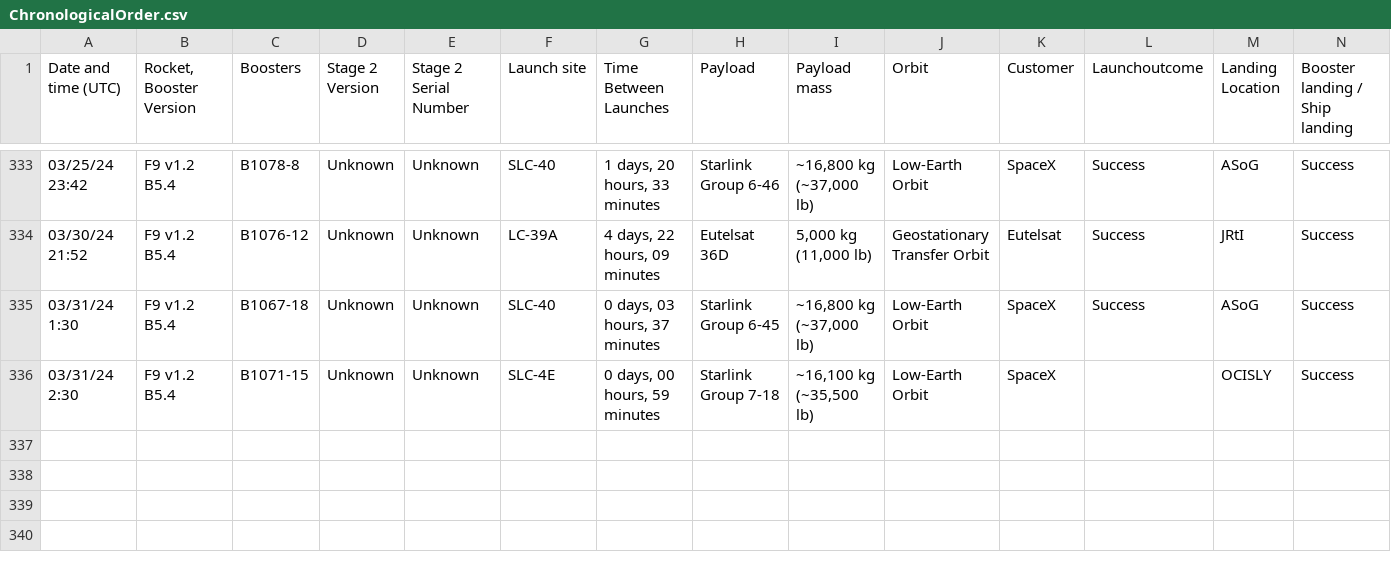
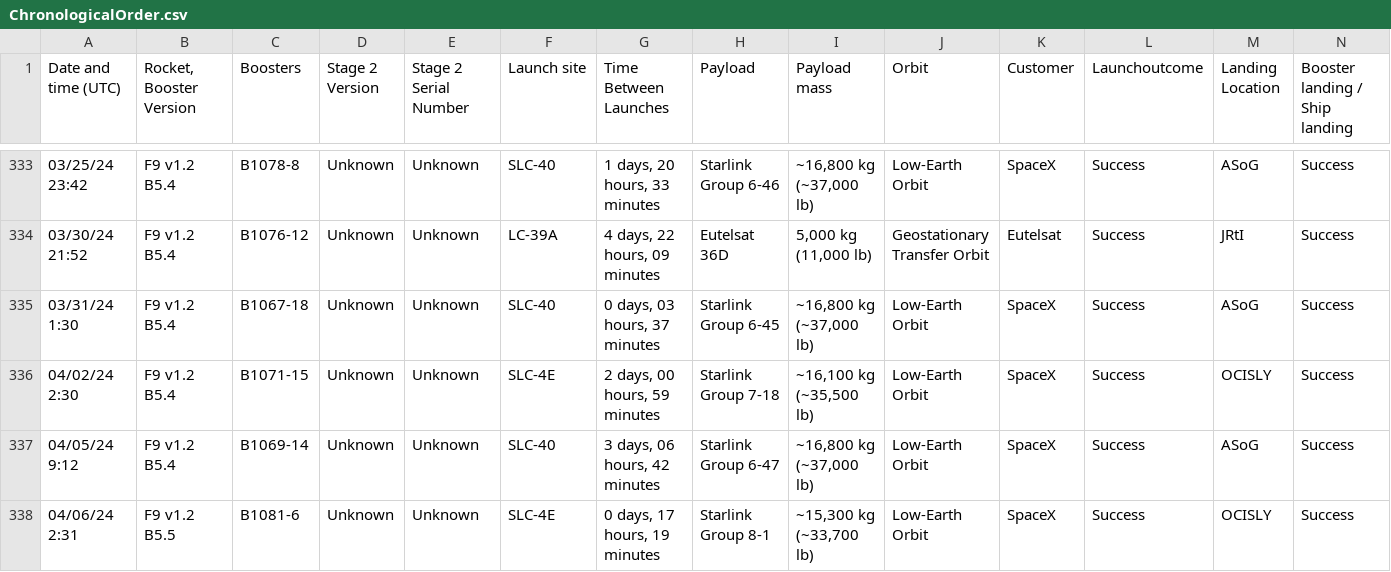
Before and after one commit to AnushPatel/booster-tracker, a CSV file: ChronologicalOrder.csv, drawn as a sheet; only a part is shown, gaps mark what is left out; rows hold the shown columns only; the diff names each change by its address in the sheet, - before the commit and + after, or states it on an @@ line.

Commit message:
launch table created!

```diff
--- a/ChronologicalOrder.csv
+++ b/ChronologicalOrder.csv
-A336 (Date and time (UTC)): 03/31/24 2:30
+A336 (Date and time (UTC)): 04/02/24 2:30
-G336 (Time Between Launches): 0 days, 00 hours, 59 minutes
+G336 (Time Between Launches): 2 days, 00 hours, 59 minutes
-L336 (Launchoutcome): (empty)
+L336 (Launchoutcome): Success
+row 337: 04/05/24 9:12 | F9 v1.2 B5.4 | B1069-14 | Unknown | Unknown | SLC-40 | 3 days, 06 hours, 42 minutes | Starlink Group 6-47 | ~16,800 kg (~37,000 lb) | Low-Earth Orbit | SpaceX | Success | ASoG | Success
+row 338: 04/06/24 2:31 | F9 v1.2 B5.5 | B1081-6 | Unknown | Unknown | SLC-4E | 0 days, 17 hours, 19 minutes | Starlink Group 8-1 | ~15,300 kg (~33,700 lb) | Low-Earth Orbit | SpaceX | Success | OCISLY | Success
```
Also changed, not shown: FalconCores.csv, 13 other files.
